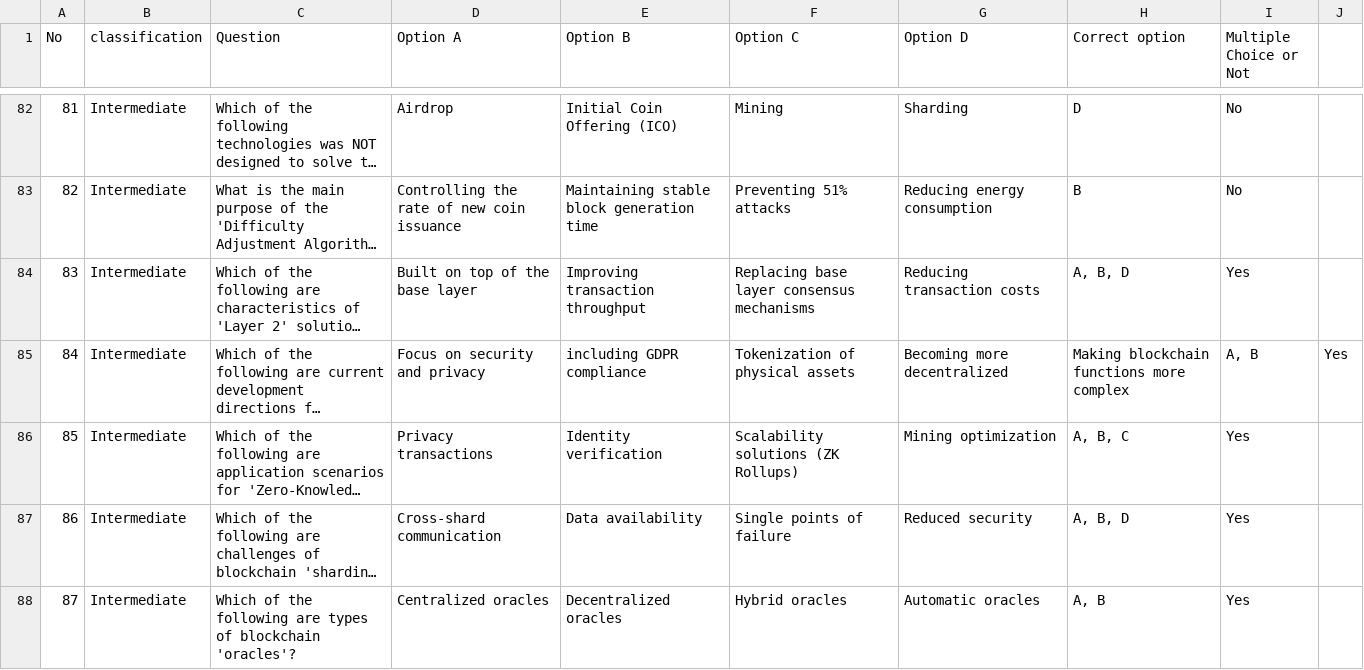
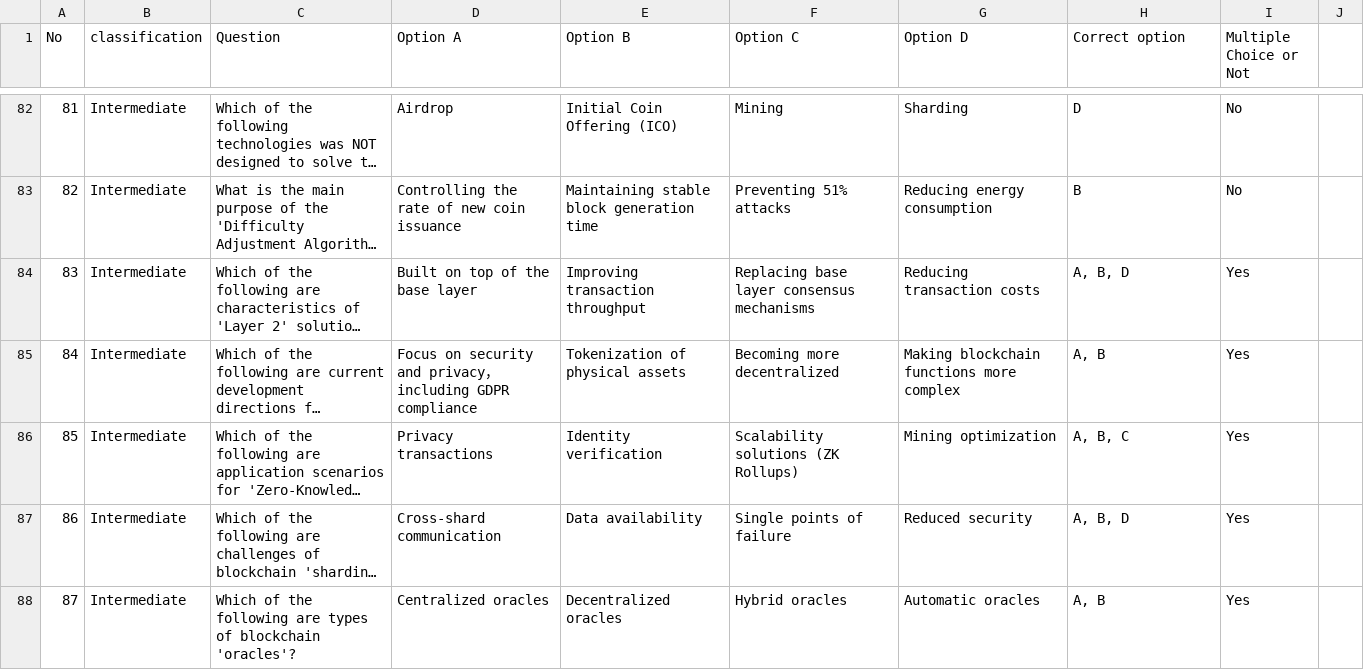
Before and after one commit to DMindAI/DMind-Benchmark, a CSV file: test_data/objective/Blockchain_Fundamentals.csv, drawn as a sheet; only a part is shown, gaps mark what is left out; long unchanged cells end in …; the diff names each change by its address in the sheet, - before the commit and + after, or states it on an @@ line.

```diff
--- a/test_data/objective/Blockchain_Fundamentals.csv
+++ b/test_data/objective/Blockchain_Fundamentals.csv
-D85 (Option A): Focus on security and privacy
+D85 (Option A): Focus on security and privacy， including GDPR compliance
-E85 (Option B): including GDPR compliance
+E85 (Option B): Tokenization of physical assets
-F85 (Option C): Tokenization of physical assets
+F85 (Option C): Becoming more decentralized
-G85 (Option D): Becoming more decentralized
+G85 (Option D): Making blockchain functions more complex
-H85 (Correct option): Making blockchain functions more complex
+H85 (Correct option): A, B
-I85 (Multiple Choice or Not): A, B
+I85 (Multiple Choice or Not): Yes
-J85: Yes
+J85: (empty)
```
